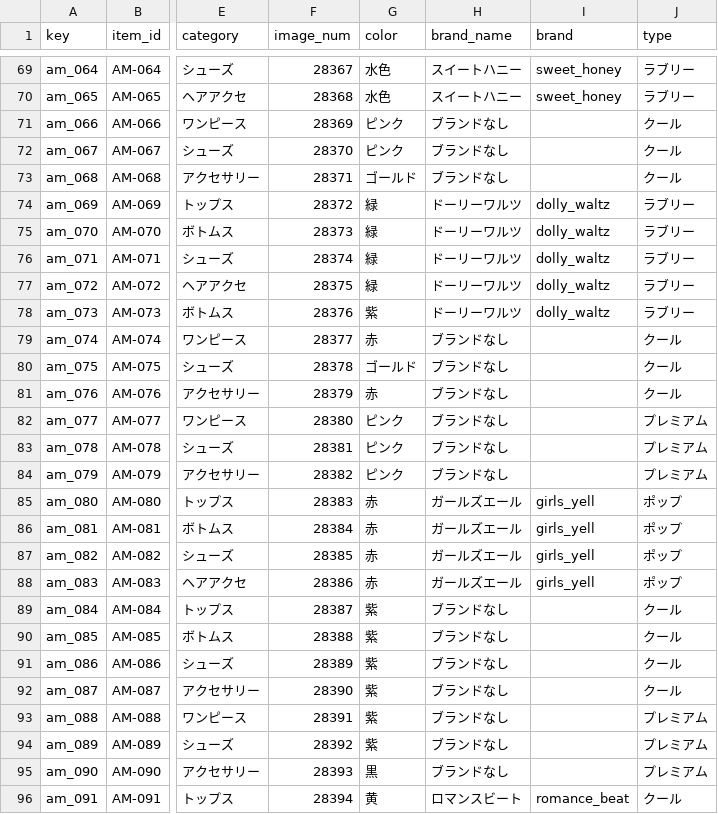
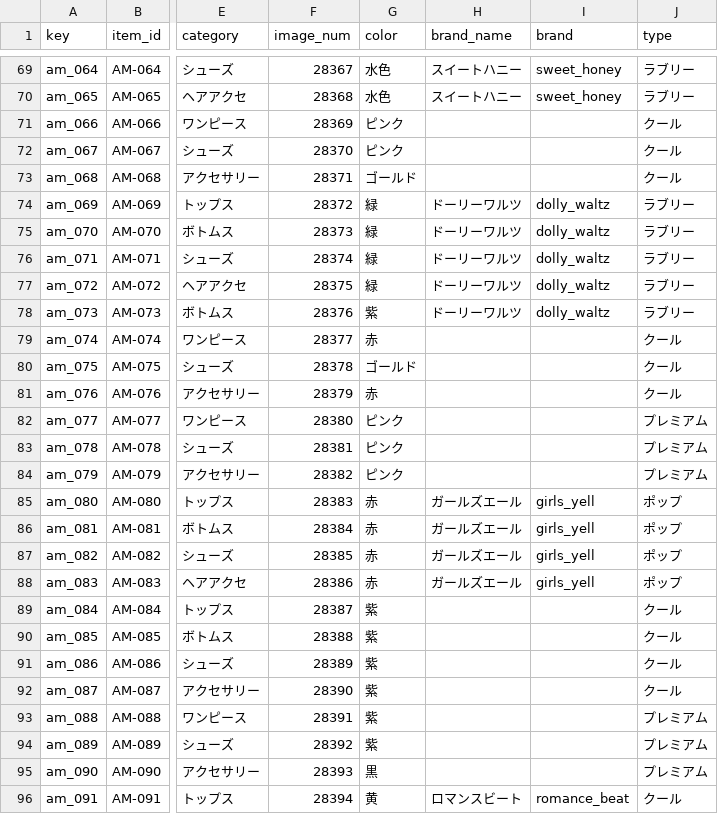
Before and after one commit to prickathon/prismdb, a CSV file: _data/item/prichan-items-AM.csv, drawn as a sheet; only a part is shown, gaps mark what is left out; the diff covers the shown part only; the diff names each change by its address in the sheet, - before the commit and + after, or states it on an @@ line.

```diff
--- a/_data/item/prichan-items-AM.csv
+++ b/_data/item/prichan-items-AM.csv
-H71:H73 (brand_name): ブランドなし
+H71:H73 (brand_name): (empty)
-H79:H84 (brand_name): ブランドなし
+H79:H84 (brand_name): (empty)
-H89:H95 (brand_name): ブランドなし
+H89:H95 (brand_name): (empty)
```
Also changed, not shown: 6 edited cells elsewhere in this file, _data/item/prichan-items-J5.csv, _data/item/prichan-items-NC.csv, 19 other files.
